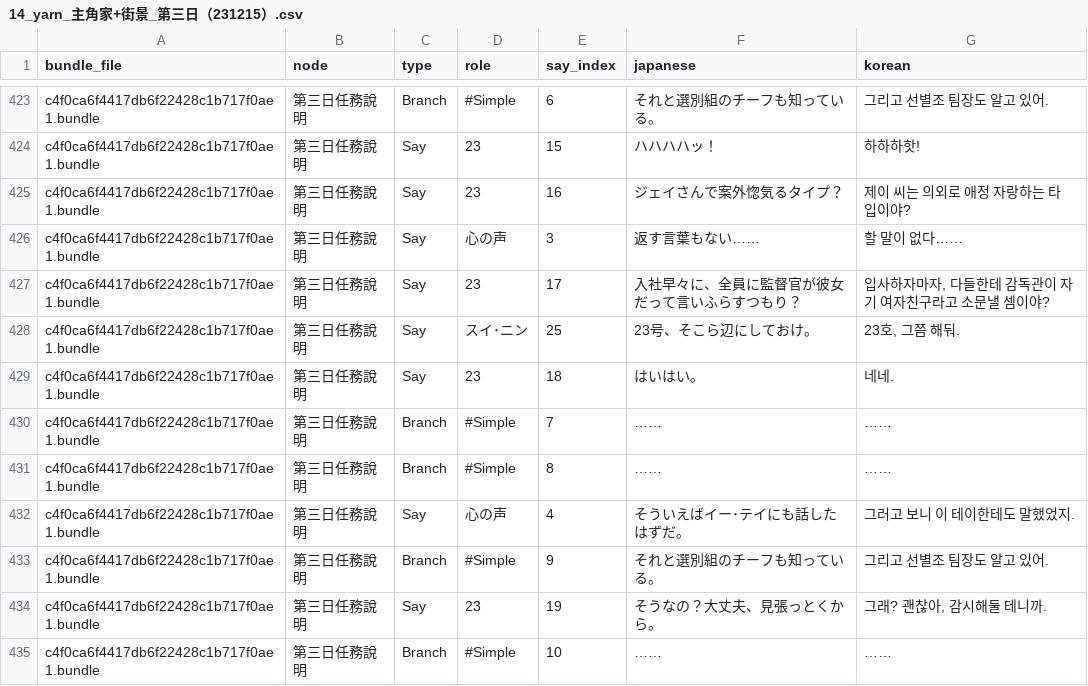
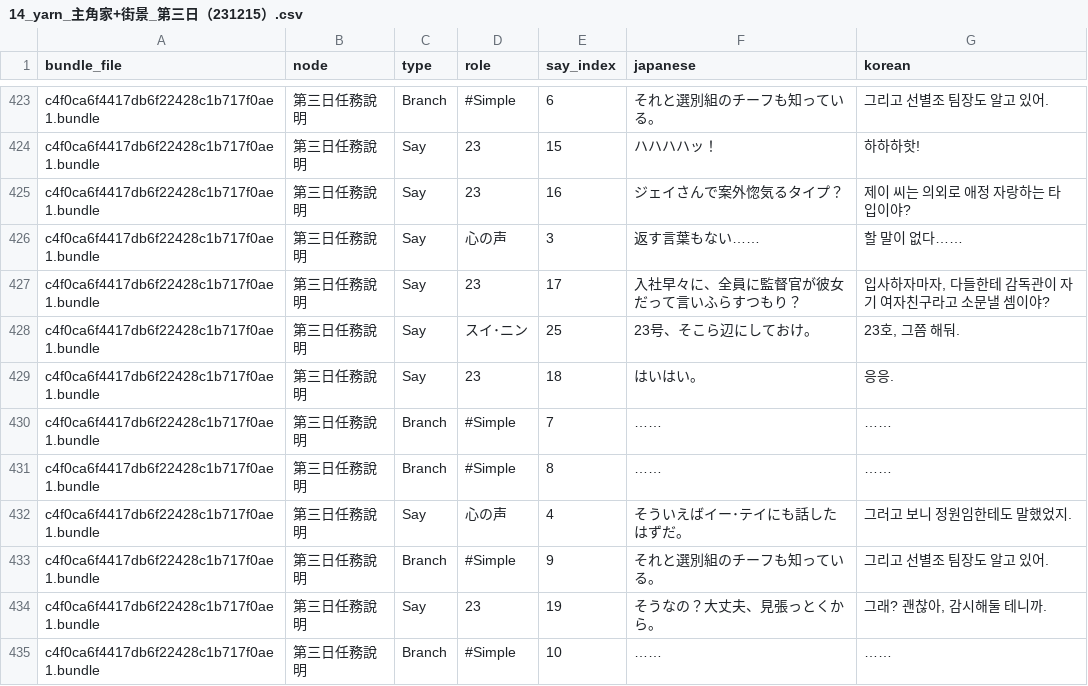
Before and after one commit to scha00/minds-beneath-us-korean, a CSV file: translation/translated/dialogue/14_yarn_主角家+街景_第三日（231215）.csv, drawn as a sheet; only a part is shown, gaps mark what is left out; the diff covers the shown part only.

```diff
--- a/translation/translated/dialogue/14_yarn_主角家+街景_第三日（231215）.csv
+++ b/translation/translated/dialogue/14_yarn_主角家+街景_第三日（231215）.csv
@@ -428,6 +428,6 @@ c4f0ca6f4417db6f22428c1b717f0ae1.bundle,第三日任務說明,Say,23,17,入社
 c4f0ca6f4417db6f22428c1b717f0ae1.bundle,第三日任務說明,Say,スイ･ニン,25,23号、そこら辺にしておけ。,"23호, 그쯤 해둬."
-c4f0ca6f4417db6f22428c1b717f0ae1.bundle,第三日任務說明,Say,23,18,はいはい。,네네.
+c4f0ca6f4417db6f22428c1b717f0ae1.bundle,第三日任務說明,Say,23,18,はいはい。,응응.
 c4f0ca6f4417db6f22428c1b717f0ae1.bundle,第三日任務說明,Branch,#Simple,7,……,……
 c4f0ca6f4417db6f22428c1b717f0ae1.bundle,第三日任務說明,Branch,#Simple,8,……,……
-c4f0ca6f4417db6f22428c1b717f0ae1.bundle,第三日任務說明,Say,心の声,4,そういえばイー･テイにも話したはずだ。,그러고 보니 이 테이한테도 말했었지.
+c4f0ca6f4417db6f22428c1b717f0ae1.bundle,第三日任務說明,Say,心の声,4,そういえばイー･テイにも話したはずだ。,그러고 보니 정원임한테도 말했었지.
 c4f0ca6f4417db6f22428c1b717f0ae1.bundle,第三日任務說明,Branch,#Simple,9,それと選別組のチーフも知っている。,그리고 선별조 팀장도 알고 있어.
```
Also changed, not shown: 53 edited cells elsewhere in this file.
